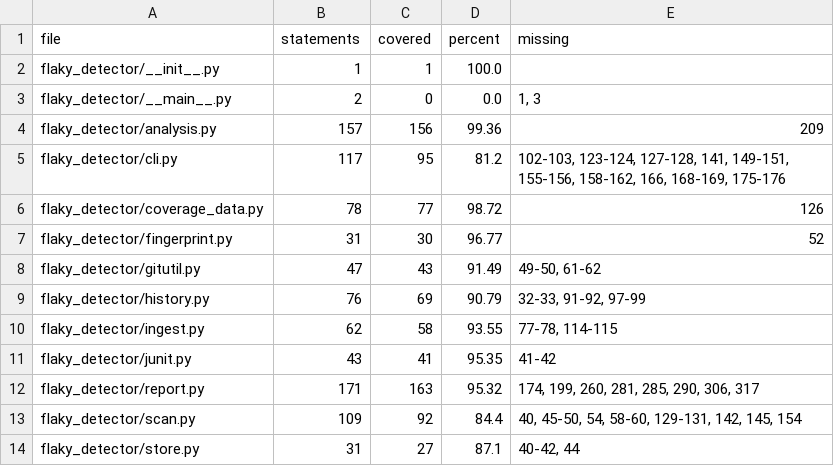
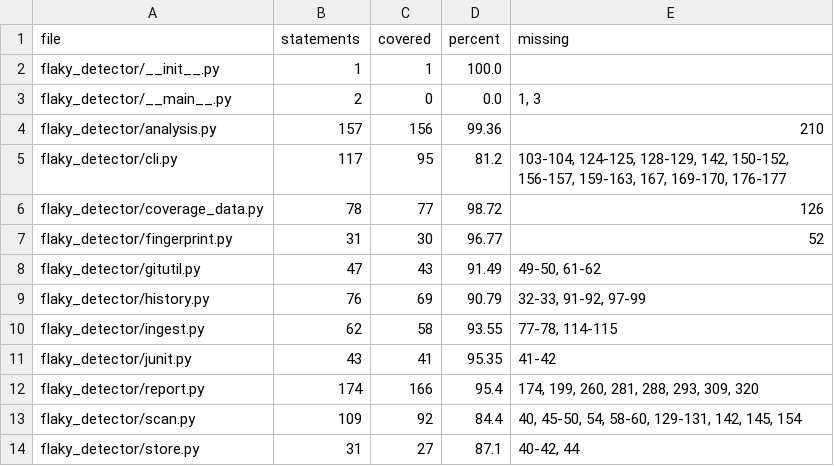
Before and after one commit to Shirojoufu/Flaky-Tests, a CSV file: reports/coverage_files.csv, drawn as a sheet.

```diff
--- a/reports/coverage_files.csv
+++ b/reports/coverage_files.csv
@@ -3,4 +3,4 @@ flaky_detector/__init__.py,1,1,100.0,
 flaky_detector/__main__.py,2,0,0.0,"1, 3"
-flaky_detector/analysis.py,157,156,99.36,209
-flaky_detector/cli.py,117,95,81.2,"102-103, 123-124, 127-128, 141, 149-151, 155-156, 158-162, 166, 168-169, 175-176"
+flaky_detector/analysis.py,157,156,99.36,210
+flaky_detector/cli.py,117,95,81.2,"103-104, 124-125, 128-129, 142, 150-152, 156-157, 159-163, 167, 169-170, 176-177"
 flaky_detector/coverage_data.py,78,77,98.72,126
@@ -11,3 +11,3 @@ flaky_detector/ingest.py,62,58,93.55,"77-78, 114-115"
 flaky_detector/junit.py,43,41,95.35,41-42
-flaky_detector/report.py,171,163,95.32,"174, 199, 260, 281, 285, 290, 306, 317"
+flaky_detector/report.py,174,166,95.4,"174, 199, 260, 281, 288, 293, 309, 320"
 flaky_detector/scan.py,109,92,84.4,"40, 45-50, 54, 58-60, 129-131, 142, 145, 154"
```
Also changed, not shown: reports/runs.csv, reports/test_outcomes.csv, 4 other files.
